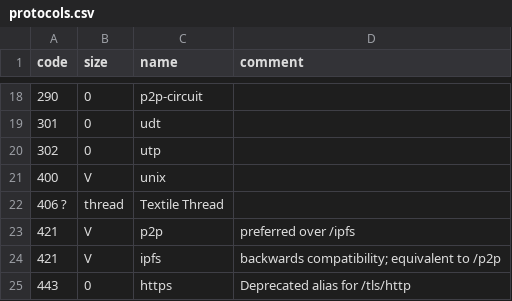
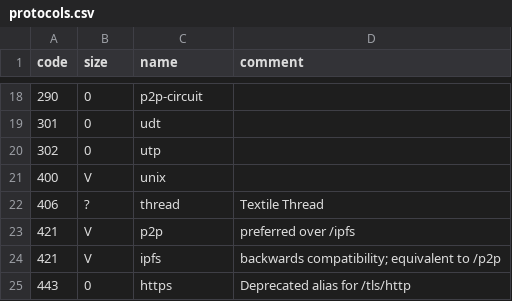
Before and after one commit to multiformats/multiaddr, a CSV file: protocols.csv, drawn as a sheet; only a part is shown, gaps mark what is left out.

Commit message:
Fix protocol list

```diff
--- a/protocols.csv
+++ b/protocols.csv
@@ -21,3 +21,3 @@ code,	size,	name,	comment
 400,	V,	unix,
-406	?,	thread, Textile Thread
+406,	?,	thread, Textile Thread
 421,	V,	p2p,	preferred over /ipfs
```
Also changed, not shown: 1 other file.
